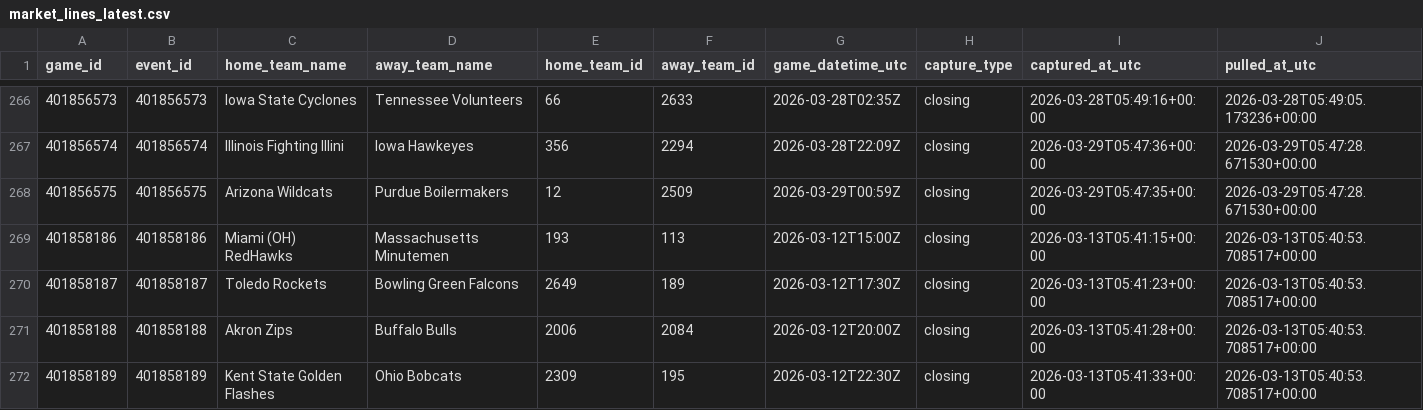
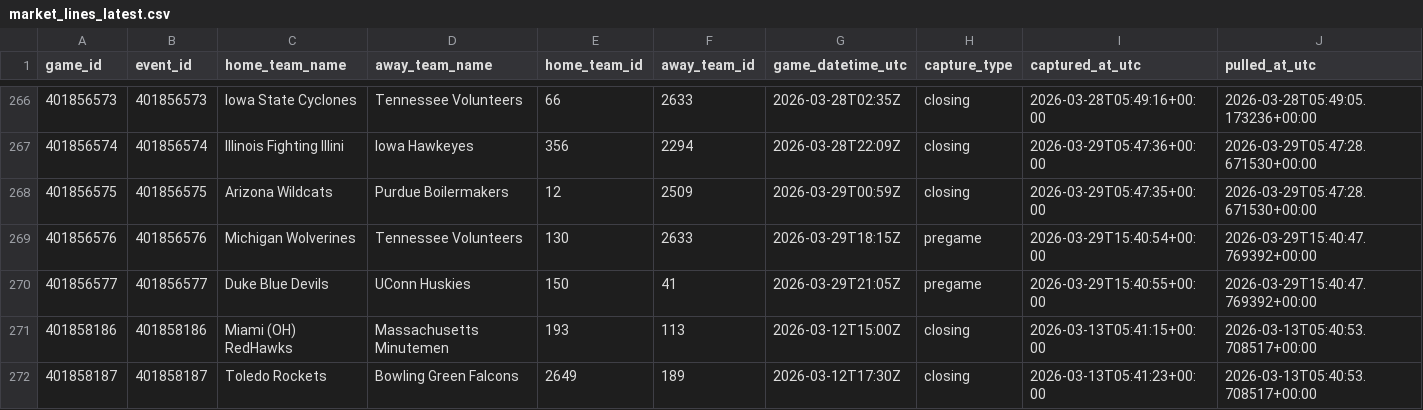
Before and after one commit to goldbondman/CBB.RD2, a CSV file: data/market_lines_latest.csv, drawn as a sheet; only a part is shown, gaps mark what is left out; the shorter side is filled out with more unchanged rows; rows hold the shown columns only; the diff names each change by its address in the sheet, - before the commit and + after, or states it on an @@ line.

```diff
--- a/data/market_lines_latest.csv
+++ b/data/market_lines_latest.csv
+row 269: 401856576 | 401856576 | Michigan Wolverines | Tennessee Volunteers | 130 | 2633 | 2026-03-29T18:15Z | pregame | 2026-03-29T15:40:54+00:00 | 2026-03-29T15:40:47.769392+00:00
+row 270: 401856577 | 401856577 | Duke Blue Devils | UConn Huskies | 150 | 41 | 2026-03-29T21:05Z | pregame | 2026-03-29T15:40:55+00:00 | 2026-03-29T15:40:47.769392+00:00
```
Also changed, not shown: data/market_lines_master.csv, data/odds_snapshot.csv, 1 other file.
